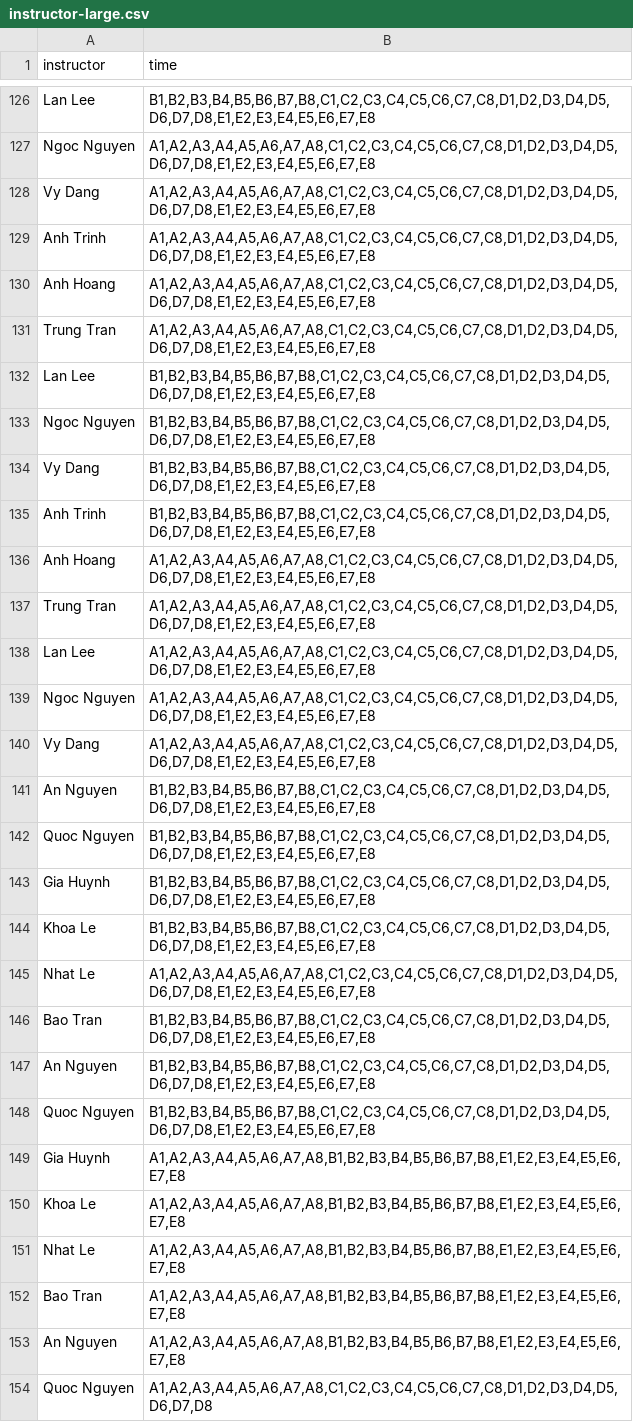
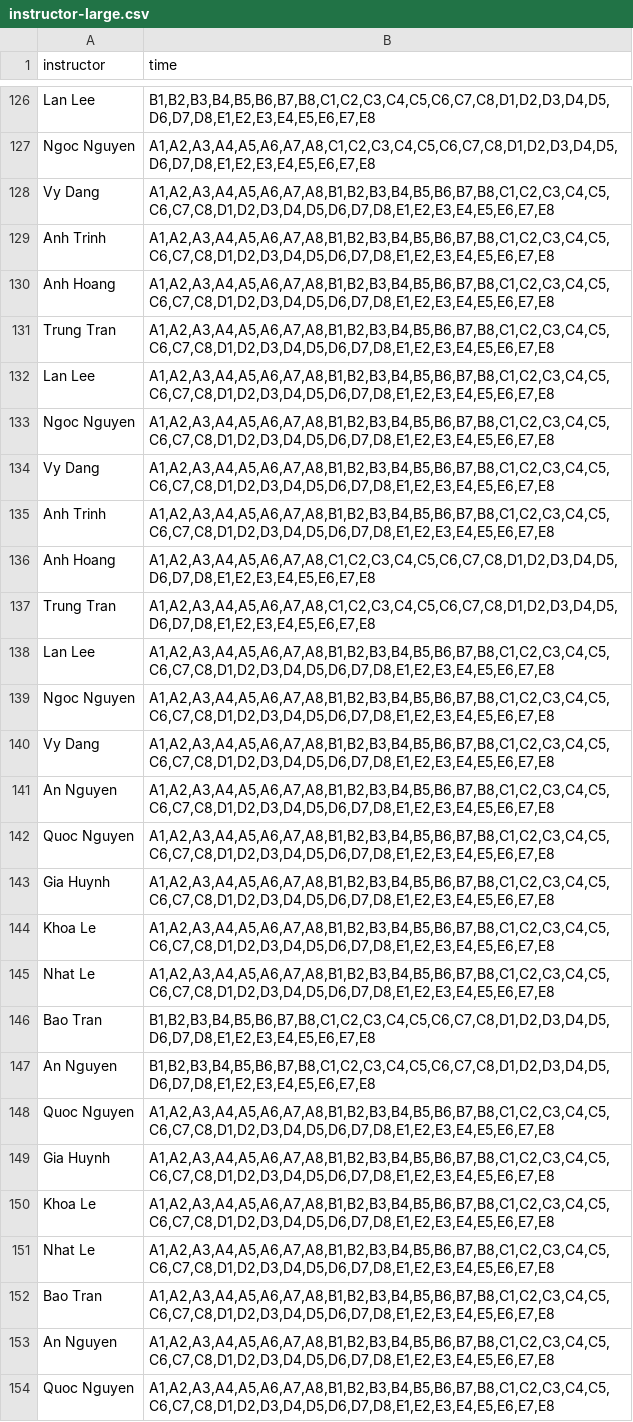
Before and after one commit to p1geonium/fulbright-files, a CSV file: instructor-large.csv, drawn as a sheet; only a part is shown, gaps mark what is left out; removed rows and columns are numbered as before the commit, all else as after; the diff covers the shown part only; the diff names each change by its address in the sheet, - before the commit and + after, or states it on an @@ line.

```diff
--- a/instructor-large.csv
+++ b/instructor-large.csv
-B128:B129 (time): A1,A2,A3,A4,A5,A6,A7,A8,C1,C2,C3,C4,C5,C6,C7,C8,D1,D2,D3,D4,D5,D6,D7,D8,E1,E2,E3,E4,E5,E6,E7,E8
+B128:B129 (time): A1,A2,A3,A4,A5,A6,A7,A8,B1,B2,B3,B4,B5,B6,B7,B8,C1,C2,C3,C4,C5,C6,C7,C8,D1,D2,D3,D4,D5,D6,D7,D8,E1,E2,E3,E4,E5,E6,E7,E8
+row 130: Anh Hoang | A1,A2,A3,A4,A5,A6,A7,A8,B1,B2,B3,B4,B5,B6,B7,B8,C1,C2,C3,C4,C5,C6,C7,C8,D1,D2,D3,D4,D5,D6,D7,D8,E1,E2,E3,E4,E5,E6,E7,E8
+row 131: Trung Tran | A1,A2,A3,A4,A5,A6,A7,A8,B1,B2,B3,B4,B5,B6,B7,B8,C1,C2,C3,C4,C5,C6,C7,C8,D1,D2,D3,D4,D5,D6,D7,D8,E1,E2,E3,E4,E5,E6,E7,E8
+row 132: Lan Lee | A1,A2,A3,A4,A5,A6,A7,A8,B1,B2,B3,B4,B5,B6,B7,B8,C1,C2,C3,C4,C5,C6,C7,C8,D1,D2,D3,D4,D5,D6,D7,D8,E1,E2,E3,E4,E5,E6,E7,E8
+row 133: Ngoc Nguyen | A1,A2,A3,A4,A5,A6,A7,A8,B1,B2,B3,B4,B5,B6,B7,B8,C1,C2,C3,C4,C5,C6,C7,C8,D1,D2,D3,D4,D5,D6,D7,D8,E1,E2,E3,E4,E5,E6,E7,E8
+row 134: Vy Dang | A1,A2,A3,A4,A5,A6,A7,A8,B1,B2,B3,B4,B5,B6,B7,B8,C1,C2,C3,C4,C5,C6,C7,C8,D1,D2,D3,D4,D5,D6,D7,D8,E1,E2,E3,E4,E5,E6,E7,E8
+row 135: Anh Trinh | A1,A2,A3,A4,A5,A6,A7,A8,B1,B2,B3,B4,B5,B6,B7,B8,C1,C2,C3,C4,C5,C6,C7,C8,D1,D2,D3,D4,D5,D6,D7,D8,E1,E2,E3,E4,E5,E6,E7,E8
-B138:B140 (time): B1,B2,B3,B4,B5,B6,B7,B8,C1,C2,C3,C4,C5,C6,C7,C8,D1,D2,D3,D4,D5,D6,D7,D8,E1,E2,E3,E4,E5,E6,E7,E8
+B138:B140 (time): A1,A2,A3,A4,A5,A6,A7,A8,B1,B2,B3,B4,B5,B6,B7,B8,C1,C2,C3,C4,C5,C6,C7,C8,D1,D2,D3,D4,D5,D6,D7,D8,E1,E2,E3,E4,E5,E6,E7,E8
-row 135: Anh Trinh | B1,B2,B3,B4,B5,B6,B7,B8,C1,C2,C3,C4,C5,C6,C7,C8,D1,D2,D3,D4,D5,D6,D7,D8,E1,E2,E3,E4,E5,E6,E7,E8
-row 136: Anh Hoang | A1,A2,A3,A4,A5,A6,A7,A8,C1,C2,C3,C4,C5,C6,C7,C8,D1,D2,D3,D4,D5,D6,D7,D8,E1,E2,E3,E4,E5,E6,E7,E8
-row 137: Trung Tran | A1,A2,A3,A4,A5,A6,A7,A8,C1,C2,C3,C4,C5,C6,C7,C8,D1,D2,D3,D4,D5,D6,D7,D8,E1,E2,E3,E4,E5,E6,E7,E8
-row 138: Lan Lee | A1,A2,A3,A4,A5,A6,A7,A8,C1,C2,C3,C4,C5,C6,C7,C8,D1,D2,D3,D4,D5,D6,D7,D8,E1,E2,E3,E4,E5,E6,E7,E8
-row 139: Ngoc Nguyen | A1,A2,A3,A4,A5,A6,A7,A8,C1,C2,C3,C4,C5,C6,C7,C8,D1,D2,D3,D4,D5,D6,D7,D8,E1,E2,E3,E4,E5,E6,E7,E8
-row 140: Vy Dang | A1,A2,A3,A4,A5,A6,A7,A8,C1,C2,C3,C4,C5,C6,C7,C8,D1,D2,D3,D4,D5,D6,D7,D8,E1,E2,E3,E4,E5,E6,E7,E8
-B141:B144 (time): B1,B2,B3,B4,B5,B6,B7,B8,C1,C2,C3,C4,C5,C6,C7,C8,D1,D2,D3,D4,D5,D6,D7,D8,E1,E2,E3,E4,E5,E6,E7,E8
+B141:B144 (time): A1,A2,A3,A4,A5,A6,A7,A8,B1,B2,B3,B4,B5,B6,B7,B8,C1,C2,C3,C4,C5,C6,C7,C8,D1,D2,D3,D4,D5,D6,D7,D8,E1,E2,E3,E4,E5,E6,E7,E8
-B145 (time): A1,A2,A3,A4,A5,A6,A7,A8,C1,C2,C3,C4,C5,C6,C7,C8,D1,D2,D3,D4,D5,D6,D7,D8,E1,E2,E3,E4,E5,E6,E7,E8
+B145 (time): A1,A2,A3,A4,A5,A6,A7,A8,B1,B2,B3,B4,B5,B6,B7,B8,C1,C2,C3,C4,C5,C6,C7,C8,D1,D2,D3,D4,D5,D6,D7,D8,E1,E2,E3,E4,E5,E6,E7,E8
-B148 (time): B1,B2,B3,B4,B5,B6,B7,B8,C1,C2,C3,C4,C5,C6,C7,C8,D1,D2,D3,D4,D5,D6,D7,D8,E1,E2,E3,E4,E5,E6,E7,E8
+B148 (time): A1,A2,A3,A4,A5,A6,A7,A8,B1,B2,B3,B4,B5,B6,B7,B8,C1,C2,C3,C4,C5,C6,C7,C8,D1,D2,D3,D4,D5,D6,D7,D8,E1,E2,E3,E4,E5,E6,E7,E8
-B149:B153 (time): A1,A2,A3,A4,A5,A6,A7,A8,B1,B2,B3,B4,B5,B6,B7,B8,E1,E2,E3,E4,E5,E6,E7,E8
+B149:B153 (time): A1,A2,A3,A4,A5,A6,A7,A8,B1,B2,B3,B4,B5,B6,B7,B8,C1,C2,C3,C4,C5,C6,C7,C8,D1,D2,D3,D4,D5,D6,D7,D8,E1,E2,E3,E4,E5,E6,E7,E8
-B154 (time): A1,A2,A3,A4,A5,A6,A7,A8,C1,C2,C3,C4,C5,C6,C7,C8,D1,D2,D3,D4,D5,D6,D7,D8
+B154 (time): A1,A2,A3,A4,A5,A6,A7,A8,B1,B2,B3,B4,B5,B6,B7,B8,C1,C2,C3,C4,C5,C6,C7,C8,D1,D2,D3,D4,D5,D6,D7,D8,E1,E2,E3,E4,E5,E6,E7,E8
```
Also changed, not shown: 13 added rows, 13 removed rows and 82 edited cells elsewhere in this file.
